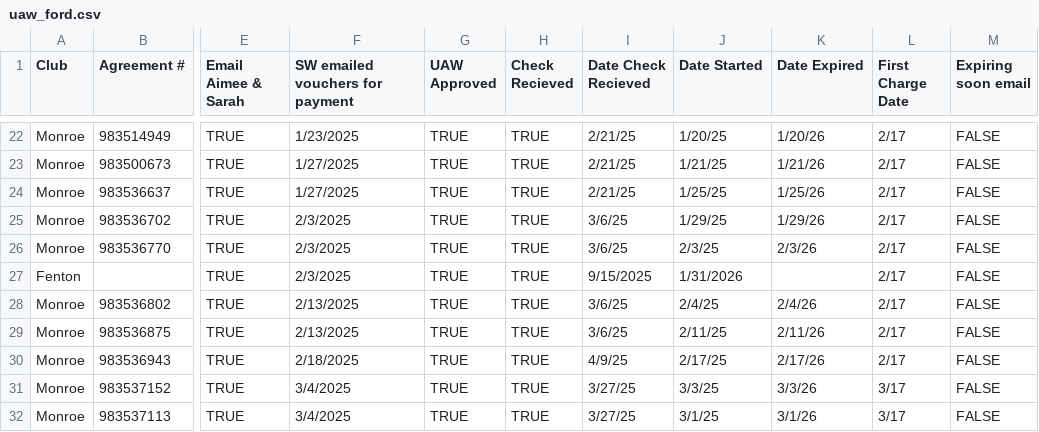
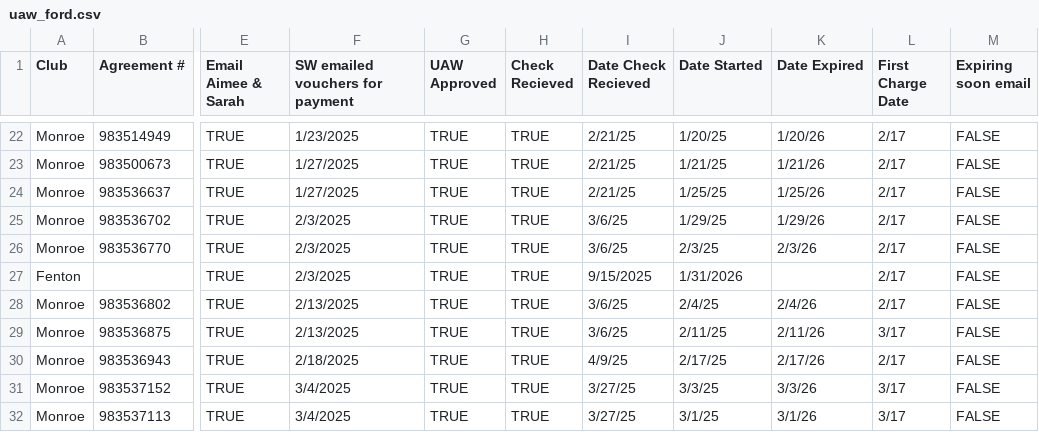
Before and after one commit to ezcpu/HW-Dashboard, a CSV file: data/uaw_ford.csv, drawn as a sheet; only a part is shown, gaps mark what is left out; the diff names each change by its address in the sheet, - before the commit and + after, or states it on an @@ line.

```diff
--- a/data/uaw_ford.csv
+++ b/data/uaw_ford.csv
-L29 (First Charge Date): 2/17
+L29 (First Charge Date): 3/17
```
